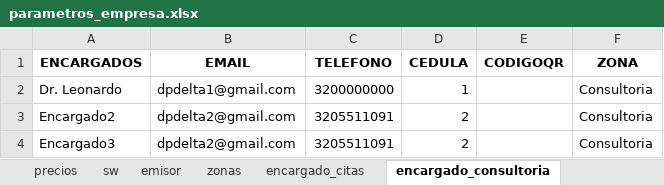
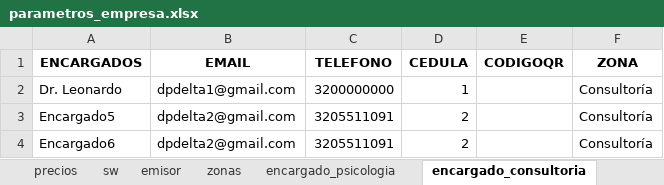
Before and after one commit to jagt2024/reservar, an Excel workbook: archivos-amo/parametros_empresa.xlsx, sheet encargado_consultoria, drawn as a sheet; values as stored, in another font and other column widths than the file's, no borders; the diff names each change by its address in the sheet, - before the commit and + after, or states it on an @@ line.

```diff
--- a/archivos-amo/parametros_empresa.xlsx (sheet encargado_consultoria)
+++ b/archivos-amo/parametros_empresa.xlsx (sheet encargado_consultoria)
-sheet tab: encargado_citas
+sheet tab: encargado_psicologia
-F2:F4 (ZONA): Consultoria
+F2:F4 (ZONA): Consultoría
-A3 (ENCARGADOS): Encargado2
+A3 (ENCARGADOS): Encargado5
-A4 (ENCARGADOS): Encargado3
+A4 (ENCARGADOS): Encargado6
```
Also changed, not shown: sheet encargado, sheet encargado_psicologia, sheet encargado_cursos, sheet emisor, sheet servicio, sheet zonas, 3 more sheets, other sheet tabs, Clinica-Amor/archivos-amo/parametros_empresa.xlsx, 11 other files.
